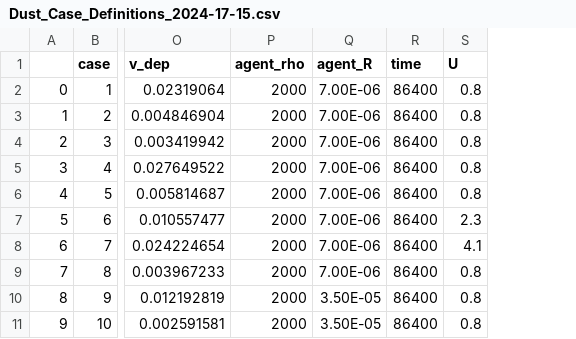
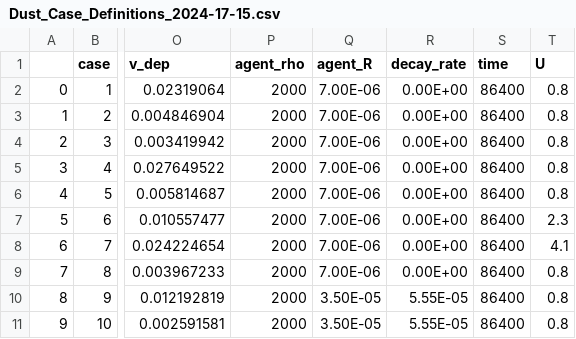
Before and after one commit to dinosaur8312/fastplume, a CSV file: jobs/Dust/2024-17-15/taskFile/Dust_Case_Definitions_2024-17-15.csv, drawn as a sheet; only a part is shown, gaps mark what is left out; the diff names each change by its address in the sheet, - before the commit and + after, or states it on an @@ line.

```diff
--- a/jobs/Dust/2024-17-15/taskFile/Dust_Case_Definitions_2024-17-15.csv
+++ b/jobs/Dust/2024-17-15/taskFile/Dust_Case_Definitions_2024-17-15.csv
+column R (decay_rate), rows 2-11: 0.00E+00 | 0.00E+00 | 0.00E+00 | 0.00E+00 | 0.00E+00 | 0.00E+00 | 0.00E+00 | 0.00E+00 | 5.55E-05 | 5.55E-05
```
Also changed, not shown: jobs/SEM/2024-07-19/taskFile/Sem_Case_Definitions_2024-07-19.csv, 21 other files.
